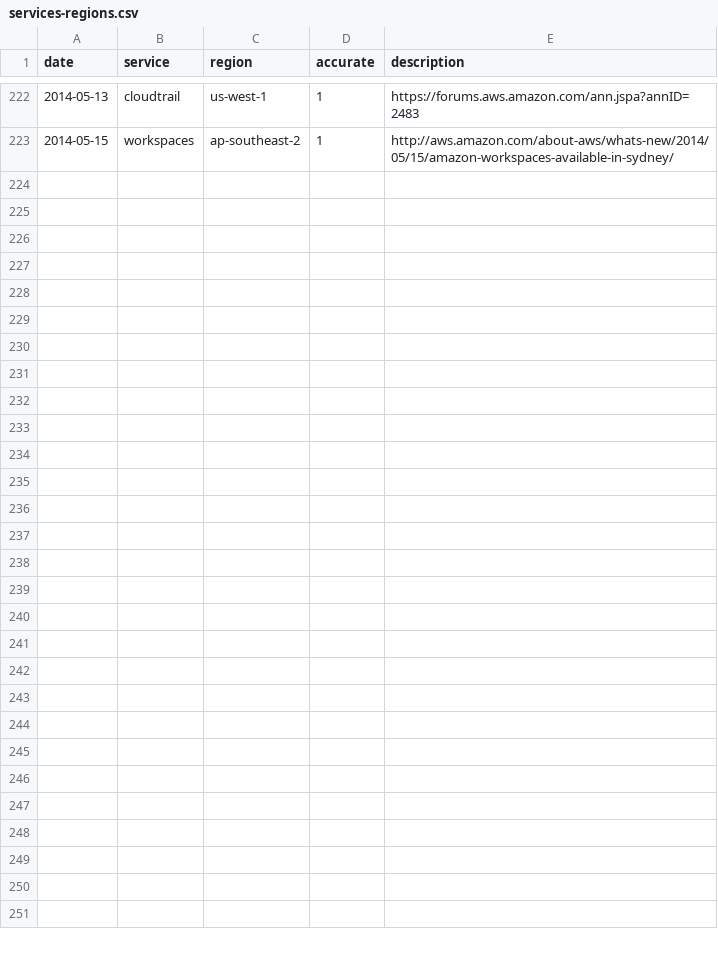
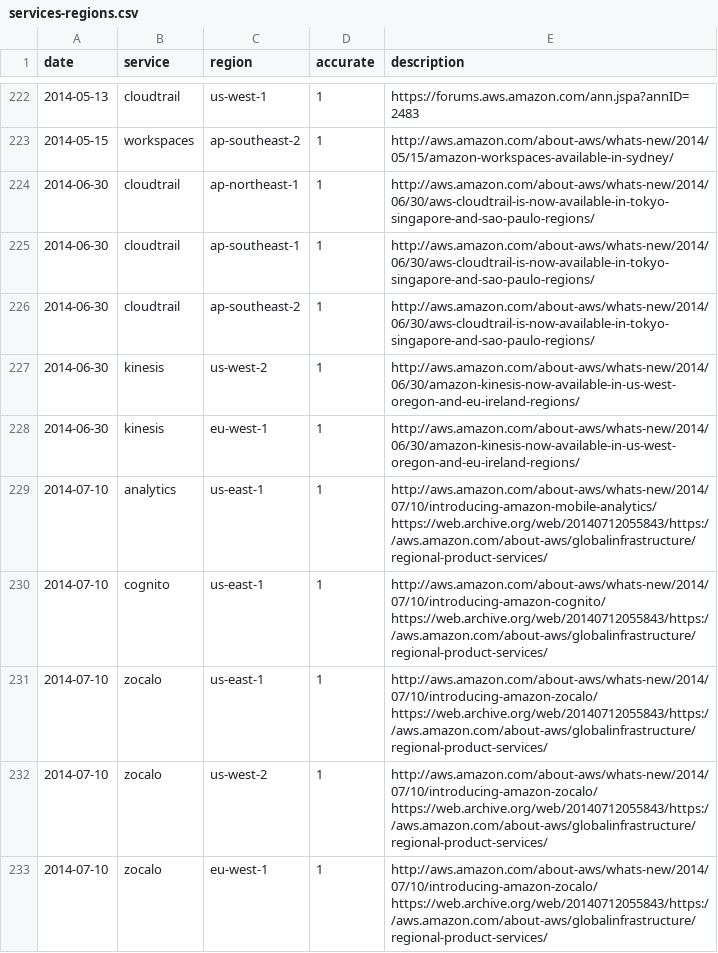
Before and after one commit to santtu/cloud-meta, a CSV file: aws/services-regions.csv, drawn as a sheet; only a part is shown, gaps mark what is left out; ↵ is a line break in a cell; the diff names each change by its address in the sheet, - before the commit and + after, or states it on an @@ line.

Commit message:
Added kinesis updates, zocalo, cognito and mobile analytics.
Should now be up to date to 2014-07-10.

```diff
--- a/aws/services-regions.csv
+++ b/aws/services-regions.csv
+row 224: 2014-06-30 | cloudtrail | ap-northeast-1 | 1 | http://aws.amazon.com/about-aws/whats-new/2014/06/30/aws-cloudtrail-is-now-available-in-tokyo-singapore-and-sao-paulo-regions/
+row 225: 2014-06-30 | cloudtrail | ap-southeast-1 | 1 | http://aws.amazon.com/about-aws/whats-new/2014/06/30/aws-cloudtrail-is-now-available-in-tokyo-singapore-and-sao-paulo-regions/
+row 226: 2014-06-30 | cloudtrail | ap-southeast-2 | 1 | http://aws.amazon.com/about-aws/whats-new/2014/06/30/aws-cloudtrail-is-now-available-in-tokyo-singapore-and-sao-paulo-regions/
+row 227: 2014-06-30 | kinesis | us-west-2 | 1 | http://aws.amazon.com/about-aws/whats-new/2014/06/30/amazon-kinesis-now-available-in-us-west-oregon-and-eu-ireland-regions/
+row 228: 2014-06-30 | kinesis | eu-west-1 | 1 | http://aws.amazon.com/about-aws/whats-new/2014/06/30/amazon-kinesis-now-available-in-us-west-oregon-and-eu-ireland-regions/
+row 229: 2014-07-10 | analytics | us-east-1 | 1 | http://aws.amazon.com/about-aws/whats-new/2014/07/10/introducing-amazon-mobile-analytics/ ↵ https://web.archive.org/web/20140712055843/https://aws.amazon.com/about-aws/globalinfrastructure/regional-product-services/
+row 230: 2014-07-10 | cognito | us-east-1 | 1 | http://aws.amazon.com/about-aws/whats-new/2014/07/10/introducing-amazon-cognito/ ↵ https://web.archive.org/web/20140712055843/https://aws.amazon.com/about-aws/globalinfrastructure/regional-product-services/
+row 231: 2014-07-10 | zocalo | us-east-1 | 1 | http://aws.amazon.com/about-aws/whats-new/2014/07/10/introducing-amazon-zocalo/ ↵ https://web.archive.org/web/20140712055843/https://aws.amazon.com/about-aws/globalinfrastructure/regional-product-services/
+row 232: 2014-07-10 | zocalo | us-west-2 | 1 | http://aws.amazon.com/about-aws/whats-new/2014/07/10/introducing-amazon-zocalo/ ↵ https://web.archive.org/web/20140712055843/https://aws.amazon.com/about-aws/globalinfrastructure/regional-product-services/
+row 233: 2014-07-10 | zocalo | eu-west-1 | 1 | http://aws.amazon.com/about-aws/whats-new/2014/07/10/introducing-amazon-zocalo/ ↵ https://web.archive.org/web/20140712055843/https://aws.amazon.com/about-aws/globalinfrastructure/regional-product-services/
```
Also changed, not shown: aws/services-state.csv, aws/services.csv, 4 other files.
